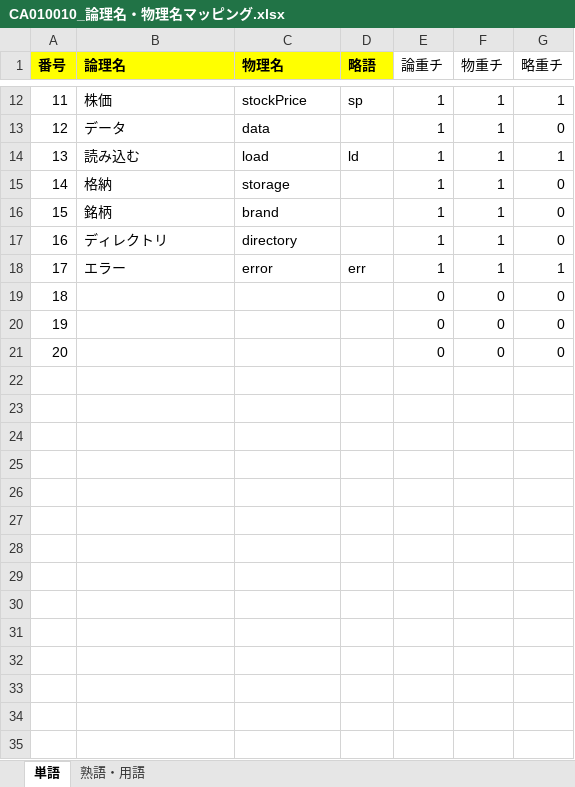
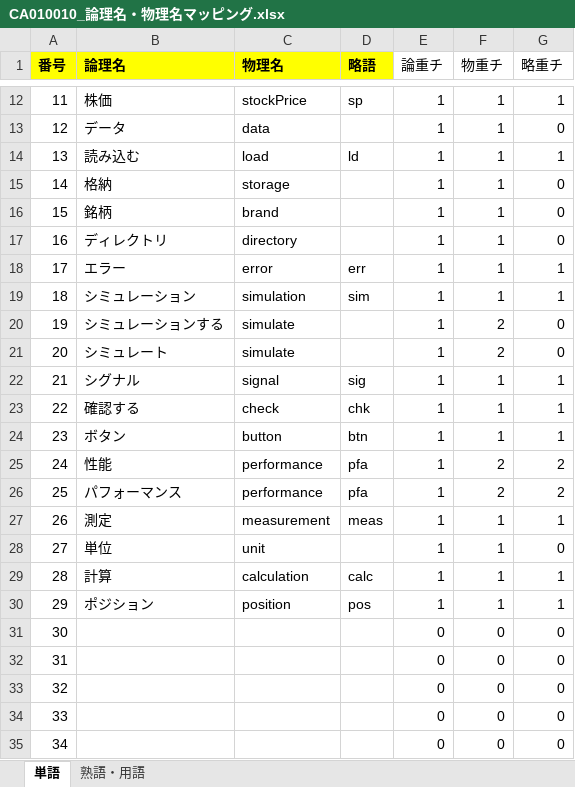
Before and after one commit to KenichiroArai/No002_ThreeStageScreenTradingSystem_Doc, an Excel workbook: AD010_内部定義/BA010_定義/CA010010_論理名・物理名マッピング.xlsx, sheet 単語, drawn as a sheet; only a part is shown, gaps mark what is left out; values as stored, in another font and other column widths than the file's, no borders; addresses are those after the commit; the diff names each change by its address in the sheet, - before the commit and + after, or states it on an @@ line.

Commit message:
(refs #4068) STEP01　一通り作成　構成を整える　一連の流れ　一連の流れを作成する
論理名・物理名マッピングの更新

```diff
--- a/AD010_内部定義/BA010_定義/CA010010_論理名・物理名マッピング.xlsx (sheet 単語)
+++ b/AD010_内部定義/BA010_定義/CA010010_論理名・物理名マッピング.xlsx (sheet 単語)
+row 19: 18 | シミュレーション | simulation | sim | 1 | 1 | 1
+row 20: 19 | シミュレーションする | simulate |  | 1 | 2 | 0
+row 21: 20 | シミュレート | simulate |  | 1 | 2 | 0
+row 22: 21 | シグナル | signal | sig | 1 | 1 | 1
+row 23: 22 | 確認する | check | chk | 1 | 1 | 1
+row 24: 23 | ボタン | button | btn | 1 | 1 | 1
+row 25: 24 | 性能 | performance | pfa | 1 | 2 | 2
+row 26: 25 | パフォーマンス | performance | pfa | 1 | 2 | 2
+row 27: 26 | 測定 | measurement | meas | 1 | 1 | 1
+row 28: 27 | 単位 | unit |  | 1 | 1 | 0
+row 29: 28 | 計算 | calculation | calc | 1 | 1 | 1
+row 30: 29 | ポジション | position | pos | 1 | 1 | 1
@@ column A (番号) renumbered between rows 31 and 33 @@
+row 34: 33 |  |  |  | 0 | 0 | 0
+row 35: 34 |  |  |  | 0 | 0 | 0
```
Also changed, not shown: sheet 熟語・用語, formulas that keep their value.
